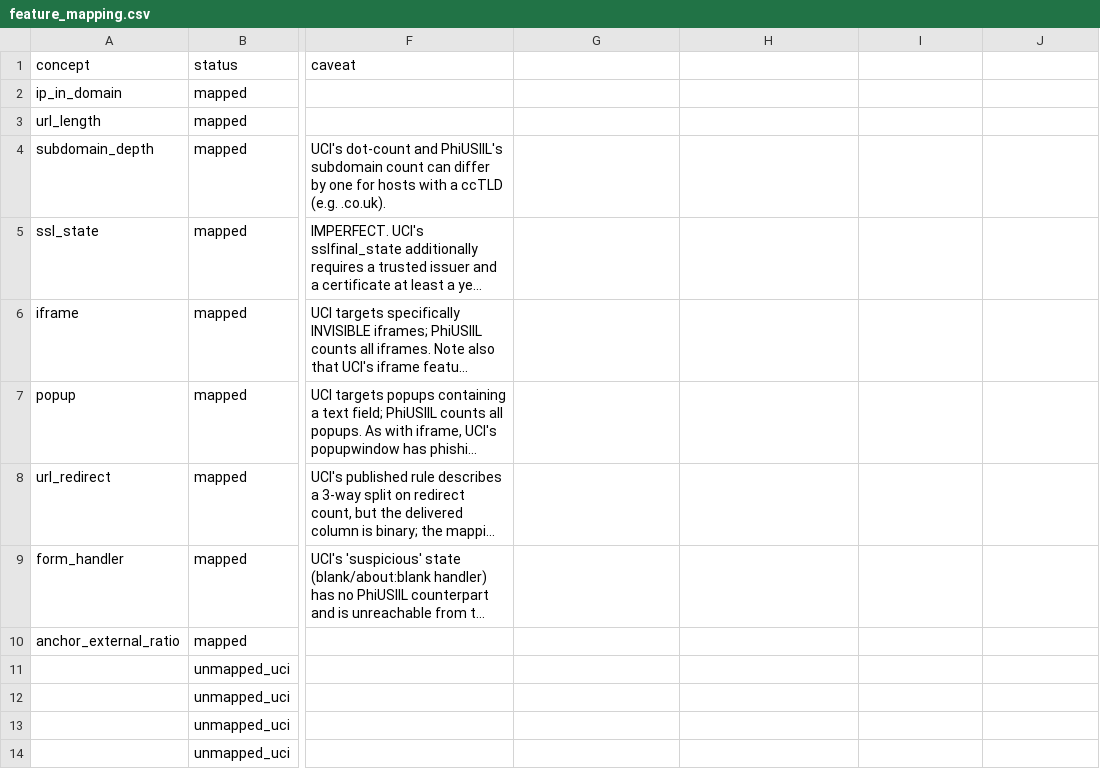
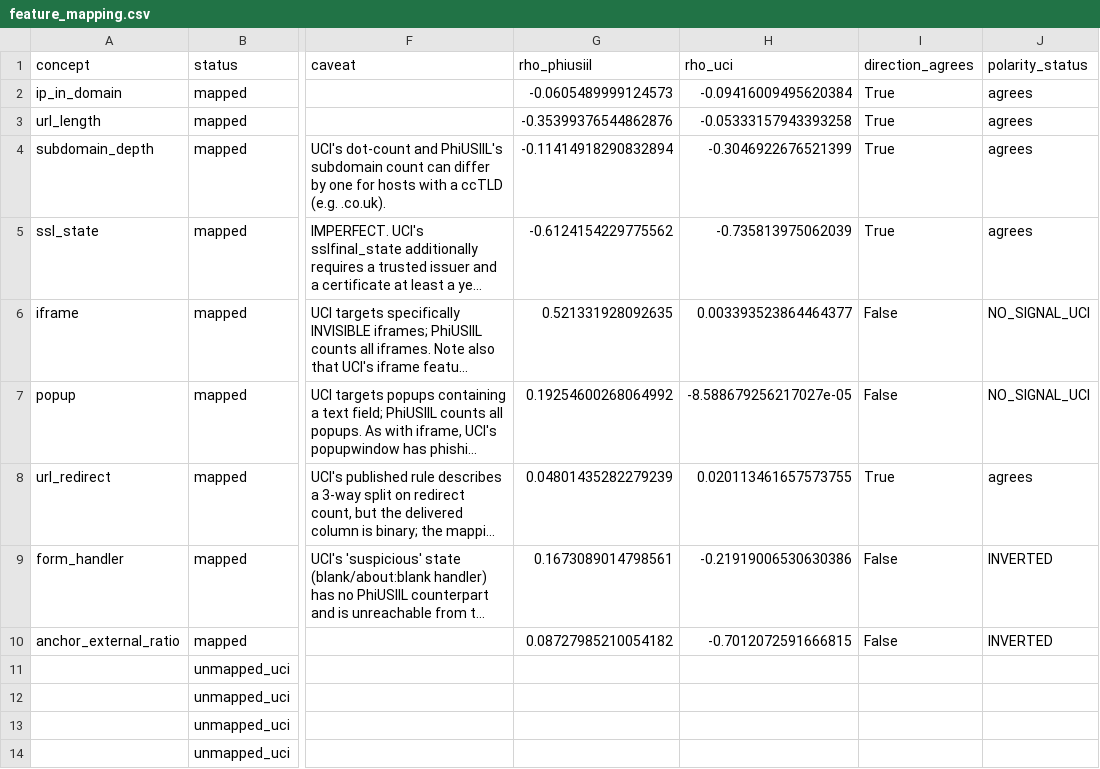
Before and after one commit to itsprofarul/phishing-attribution-consistency, a CSV file: results/transfer/feature_mapping.csv, drawn as a sheet; only a part is shown, gaps mark what is left out; long unchanged cells end in …; the diff names each change by its address in the sheet, - before the commit and + after, or states it on an @@ line.

Commit message:
Refresh frozen feature concept mapping with directional agreement
feature_mapping.csv predated the polarity analysis and was never regenerated,
so the exported mapping and t11 both lacked rho_phiusiil, rho_uci,
direction_agrees and polarity_status. The directional-inversion result was
therefore absent from the mapping artifact and present only in t13.

Refreshed via `python -m src.transfer --stage mapping` and re-exported.
9 mapped concepts: 5 agree in direction, 2 inverted, 2 with no UCI signal.

```diff
--- a/results/transfer/feature_mapping.csv
+++ b/results/transfer/feature_mapping.csv
-G1: (empty)
+G1: rho_phiusiil
-H1: (empty)
+H1: rho_uci
-I1: (empty)
+I1: direction_agrees
-J1: (empty)
+J1: polarity_status
-G2 (rho_phiusiil): (empty)
+G2 (rho_phiusiil): -0.0605489999124573
-H2 (rho_uci): (empty)
+H2 (rho_uci): -0.09416009495620384
-I2:I5 (direction_agrees): (empty)
+I2:I5 (direction_agrees): True
-J2:J5 (polarity_status): (empty)
+J2:J5 (polarity_status): agrees
-G3 (rho_phiusiil): (empty)
+G3 (rho_phiusiil): -0.35399376544862876
-H3 (rho_uci): (empty)
+H3 (rho_uci): -0.05333157943393258
-G4 (rho_phiusiil): (empty)
+G4 (rho_phiusiil): -0.11414918290832894
-H4 (rho_uci): (empty)
+H4 (rho_uci): -0.3046922676521399
-G5 (rho_phiusiil): (empty)
+G5 (rho_phiusiil): -0.6124154229775562
-H5 (rho_uci): (empty)
+H5 (rho_uci): -0.735813975062039
-G6 (rho_phiusiil): (empty)
+G6 (rho_phiusiil): 0.521331928092635
-H6 (rho_uci): (empty)
+H6 (rho_uci): 0.003393523864464377
-I6:I7 (direction_agrees): (empty)
+I6:I7 (direction_agrees): False
-J6:J7 (polarity_status): (empty)
+J6:J7 (polarity_status): NO_SIGNAL_UCI
-G7 (rho_phiusiil): (empty)
+G7 (rho_phiusiil): 0.19254600268064992
-H7 (rho_uci): (empty)
+H7 (rho_uci): -8.588679256217027e-05
-G8 (rho_phiusiil): (empty)
+G8 (rho_phiusiil): 0.04801435282279239
-H8 (rho_uci): (empty)
+H8 (rho_uci): 0.020113461657573755
-I8 (direction_agrees): (empty)
+I8 (direction_agrees): True
-J8 (polarity_status): (empty)
+J8 (polarity_status): agrees
-G9 (rho_phiusiil): (empty)
+G9 (rho_phiusiil): 0.1673089014798561
-H9 (rho_uci): (empty)
+H9 (rho_uci): -0.21919006530630386
-I9:I10 (direction_agrees): (empty)
+I9:I10 (direction_agrees): False
-J9:J10 (polarity_status): (empty)
+J9:J10 (polarity_status): INVERTED
-G10 (rho_phiusiil): (empty)
+G10 (rho_phiusiil): 0.08727985210054182
-H10 (rho_uci): (empty)
+H10 (rho_uci): -0.7012072591666815
```
Also changed, not shown: results/paper_tables/t5_performance.csv.
